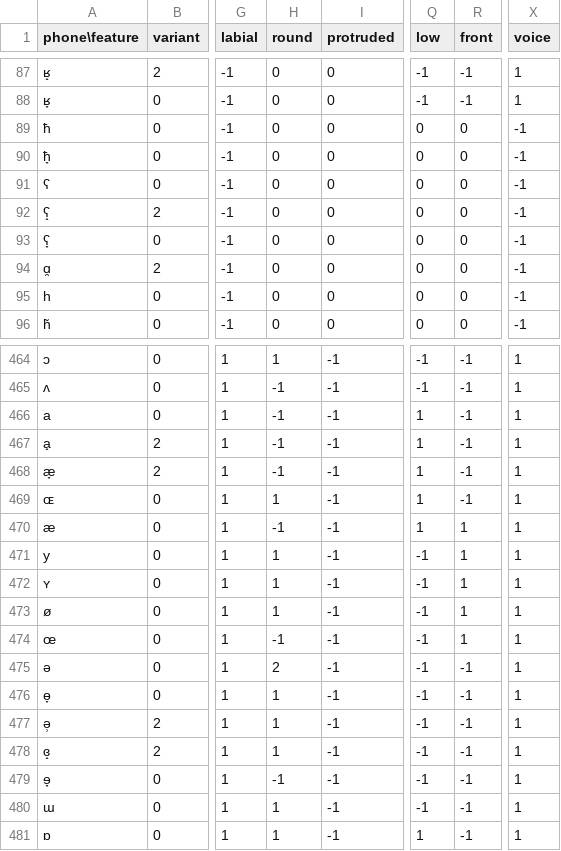
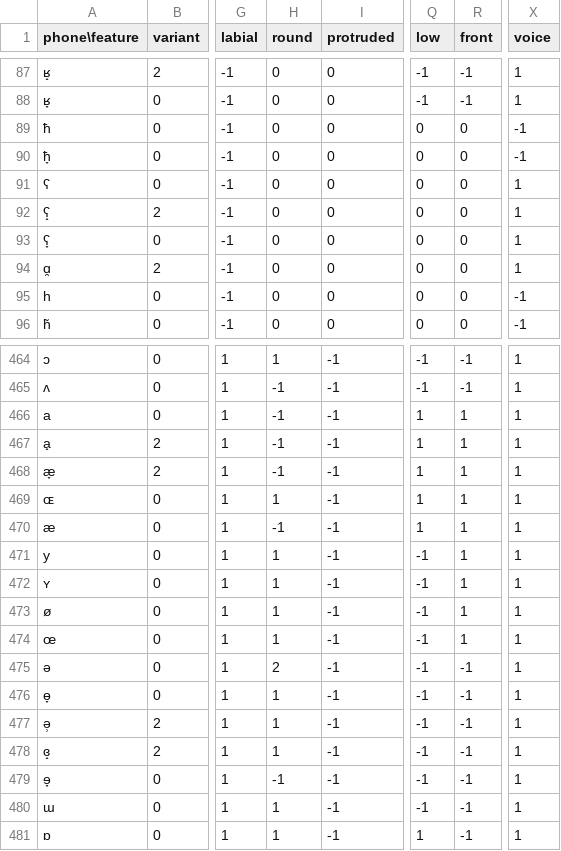
Before and after one commit to chrislit/abydos, a CSV file: data/features/features_symbols.csv, drawn as a sheet; only a part is shown, gaps mark what is left out; the diff names each change by its address in the sheet, - before the commit and + after, or states it on an @@ line.

Commit message:
corrected some feature errors

```diff
--- a/data/features/features_symbols.csv
+++ b/data/features/features_symbols.csv
-X91:X94 (voice): -1
+X91:X94 (voice): 1
-R466:R469 (front): -1
+R466:R469 (front): 1
-H474 (round): -1
+H474 (round): 1
```
